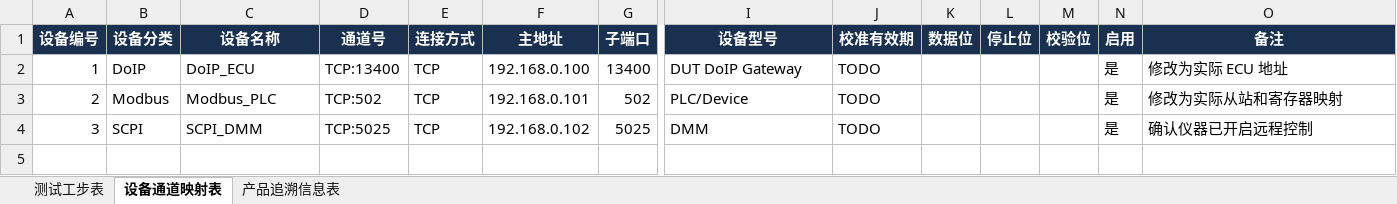
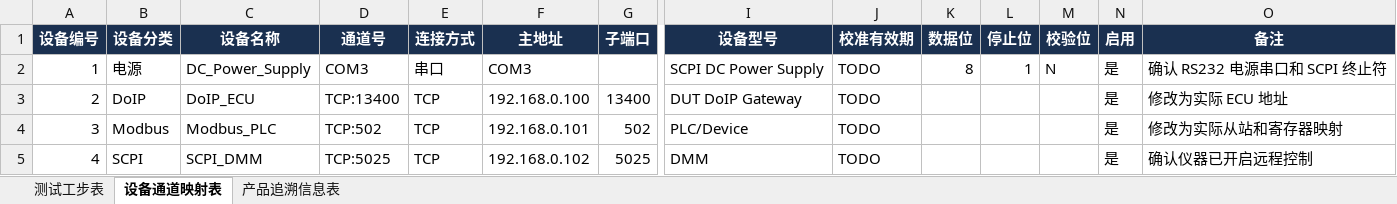
Before and after one commit to jian201704/EonTest, an Excel workbook: Workflows/real-device-acceptance.xlsx, sheet 设备通道映射表, drawn as a sheet; only a part is shown, gaps mark what is left out; values as stored, in another font and other column widths than the file's, no borders; addresses are those after the commit; rows hold the shown columns only; the diff names each change by its address in the sheet, - before the commit and + after, or states it on an @@ line.

Commit message:
feat: add RS232 SCPI power supply acceptance

```diff
--- a/Workflows/real-device-acceptance.xlsx (sheet 设备通道映射表)
+++ b/Workflows/real-device-acceptance.xlsx (sheet 设备通道映射表)
+row 2: 1 | 电源 | DC_Power_Supply | COM3 | 串口 | COM3 |  | SCPI DC Power Supply | TODO | 8 | 1 | N | 是 | 确认 RS232 电源串口和 SCPI 终止符
-A3 (设备编号): 1
+A3 (设备编号): 2
-A4 (设备编号): 2
+A4 (设备编号): 3
-A5 (设备编号): 3
+A5 (设备编号): 4
```
Also changed, not shown: sheet 测试工步表, sheet 产品追溯信息表, 4 other files.
